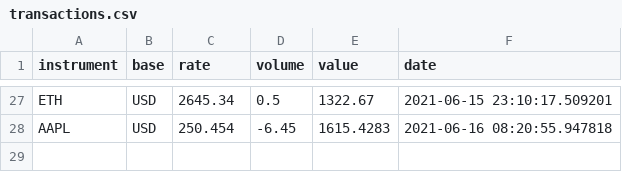
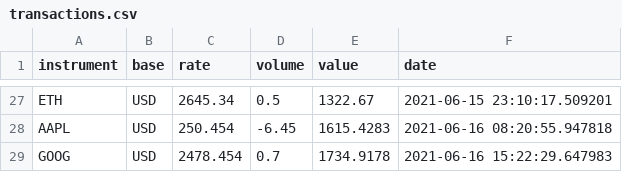
Before and after one commit to realgs/msid21, a CSV file: List5/transactions.csv, drawn as a sheet; only a part is shown, gaps mark what is left out; the diff names each change by its address in the sheet, - before the commit and + after, or states it on an @@ line.

```diff
--- a/List5/transactions.csv
+++ b/List5/transactions.csv
+row 29: GOOG | USD | 2478.454 | 0.7 | 1734.9178 | 2021-06-16 15:22:29.647983
```
Also changed, not shown: 5 other files.
